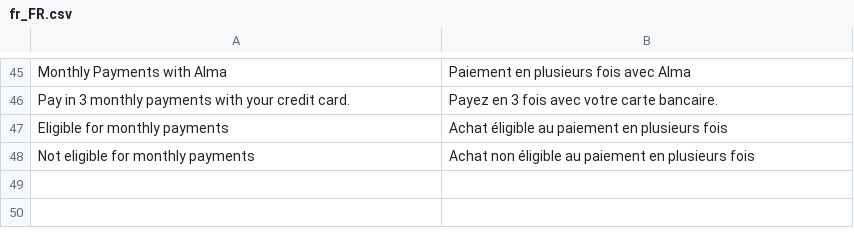
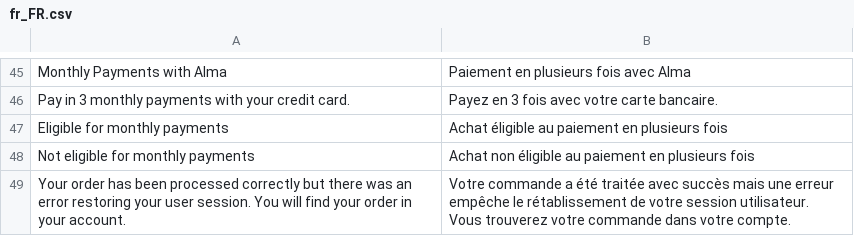
Before and after one commit to alma/alma-monthlypayments-magento2, a CSV file: i18n/fr_FR.csv, drawn as a sheet; only a part is shown, gaps mark what is left out.

```diff
--- a/i18n/fr_FR.csv
+++ b/i18n/fr_FR.csv
@@ -48 +48,2 @@
 "Not eligible for monthly payments", "Achat non éligible au paiement en plusieurs fois"
+"Your order has been processed correctly but there was an error restoring your user session. You will find your order in your account.", "Votre commande a été traitée avec succès mais une erreur empêche le rétablissement de votre session utilisateur. Vous trouverez votre commande dans votre compte."
```
Also changed, not shown: 4 other files.
